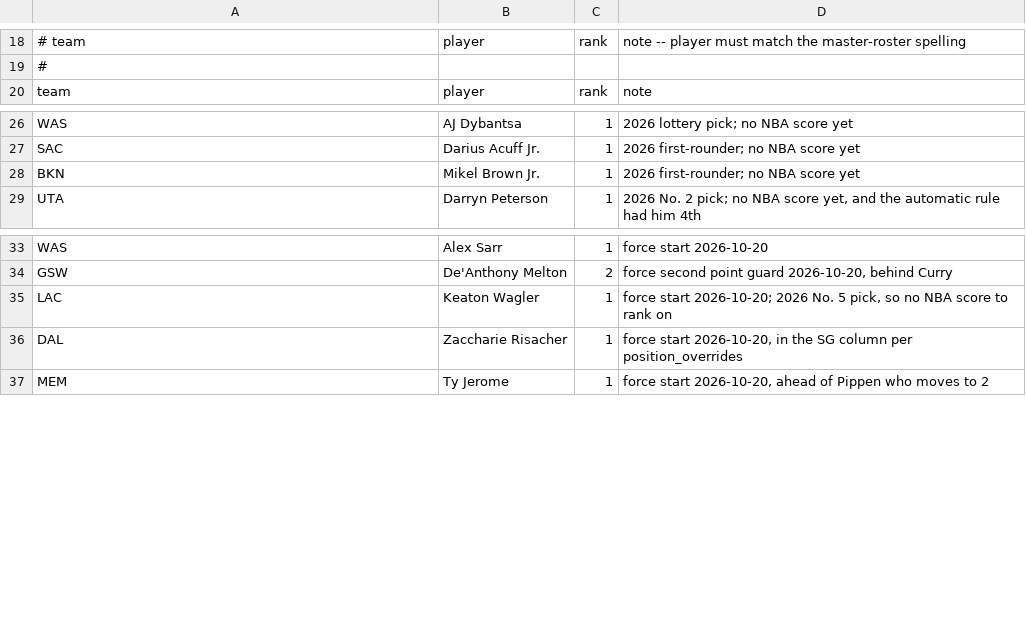
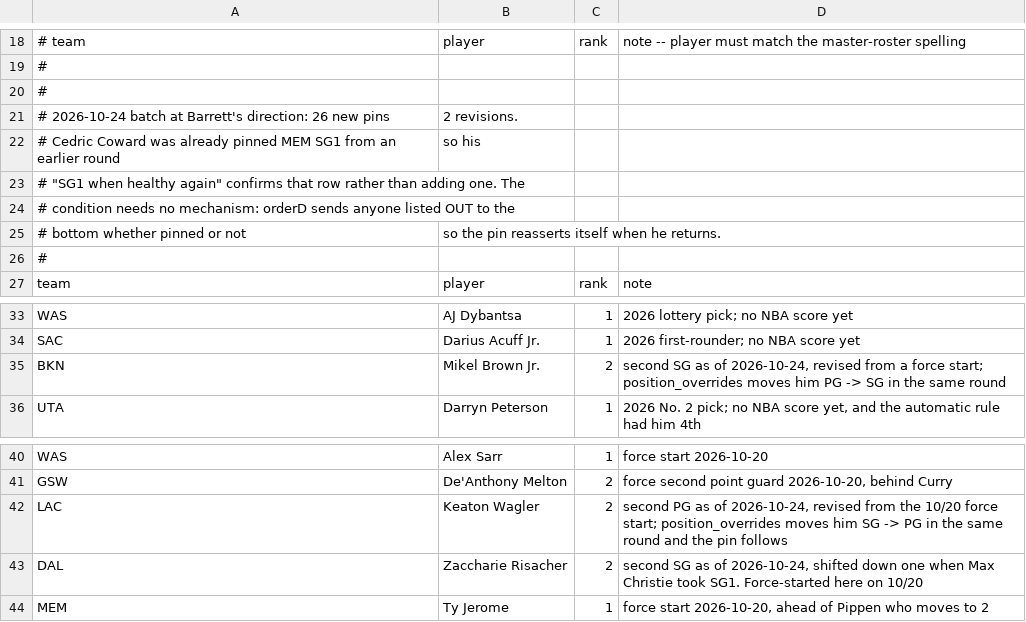
Before and after one commit to Barrett879/nba-value-app, a CSV file: data/depth_order.csv, drawn as a sheet; only a part is shown, gaps mark what is left out; the diff covers the shown part only.

```diff
--- a/data/depth_order.csv
+++ b/data/depth_order.csv
@@ -19,2 +19,9 @@
 #
+#
+# 2026-10-24 batch at Barrett's direction: 26 new pins, 2 revisions.
+# Cedric Coward was already pinned MEM SG1 from an earlier round, so his
+# "SG1 when healthy again" confirms that row rather than adding one. The
+# condition needs no mechanism: orderD sends anyone listed OUT to the
+# bottom whether pinned or not, so the pin reasserts itself when he returns.
+#
 team,player,rank,note
@@ -27,3 +34,3 @@ WAS,AJ Dybantsa,1,2026 lottery pick; no NBA score yet
 SAC,Darius Acuff Jr.,1,2026 first-rounder; no NBA score yet
-BKN,Mikel Brown Jr.,1,2026 first-rounder; no NBA score yet
+BKN,Mikel Brown Jr.,2,"second SG as of 2026-10-24, revised from a force start; position_overrides moves him PG -> SG in the same round"
 UTA,Darryn Peterson,1,"2026 No. 2 pick; no NBA score yet, and the automatic rule had him 4th"
@@ -34,4 +41,4 @@ WAS,Alex Sarr,1,"force start 2026-10-20"
 GSW,De'Anthony Melton,2,"force second point guard 2026-10-20, behind Curry"
-LAC,Keaton Wagler,1,"force start 2026-10-20; 2026 No. 5 pick, so no NBA score to rank on"
-DAL,Zaccharie Risacher,1,"force start 2026-10-20, in the SG column per position_overrides"
+LAC,Keaton Wagler,2,"second PG as of 2026-10-24, revised from the 10/20 force start; position_overrides moves him SG -> PG in the same round and the pin follows"
+DAL,Zaccharie Risacher,2,"second SG as of 2026-10-24, shifted down one when Max Christie took SG1. Force-started here on 10/20"
 MEM,Ty Jerome,1,"force start 2026-10-20, ahead of Pippen who moves to 2"
```
Also changed, not shown: 26 added rows and 2 edited cells elsewhere in this file, data/position_overrides.csv.
